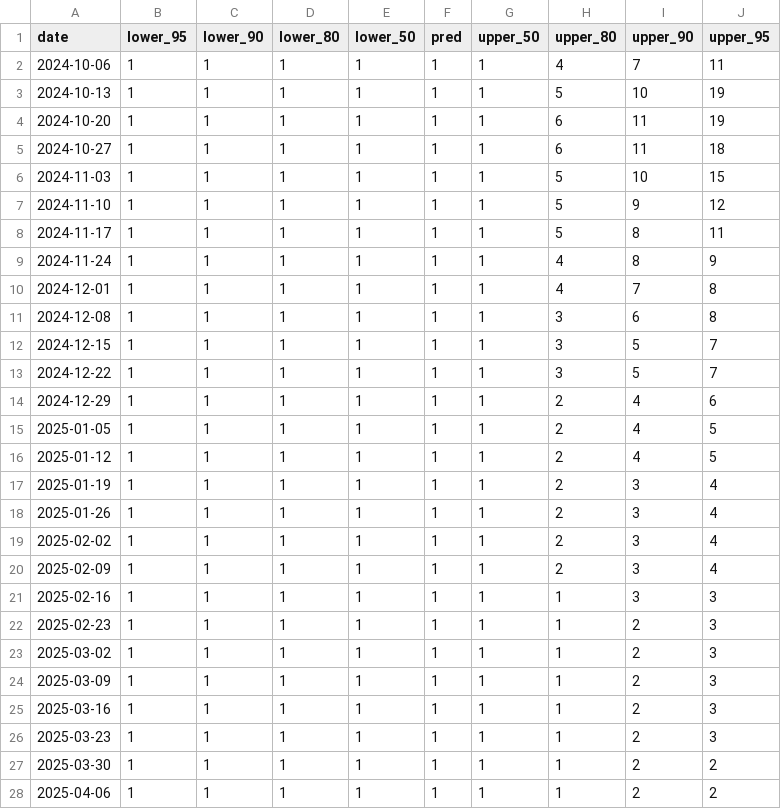
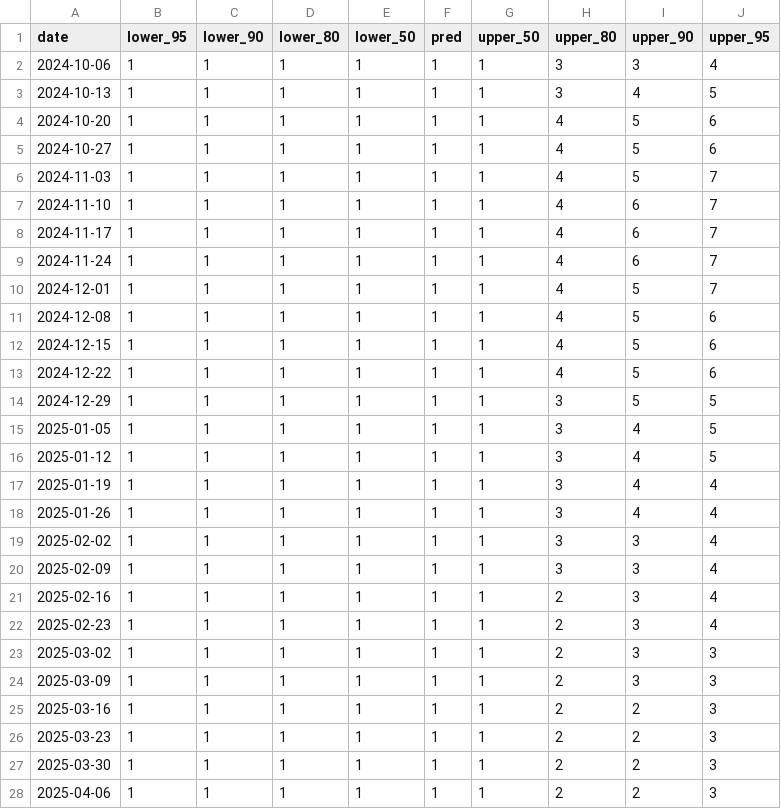
Before and after one commit to americocunhajr/3rd_imdc_lncc_clidengo26chikungunya, a CSV file: Chikungunya_Validation3_2024–2025-Season/IMDC2026_Chikungunya_Validation3_RO.csv, drawn as a sheet; only a part is shown; the diff covers the shown part only.

```diff
--- a/Chikungunya_Validation3_2024–2025-Season/IMDC2026_Chikungunya_Validation3_RO.csv
+++ b/Chikungunya_Validation3_2024–2025-Season/IMDC2026_Chikungunya_Validation3_RO.csv
@@ -1,28 +1,28 @@
 date,lower_95,lower_90,lower_80,lower_50,pred,upper_50,upper_80,upper_90,upper_95
-2024-10-06,1,1,1,1,1,1,4,7,11
-2024-10-13,1,1,1,1,1,1,5,10,19
-2024-10-20,1,1,1,1,1,1,6,11,19
-2024-10-27,1,1,1,1,1,1,6,11,18
-2024-11-03,1,1,1,1,1,1,5,10,15
-2024-11-10,1,1,1,1,1,1,5,9,12
-2024-11-17,1,1,1,1,1,1,5,8,11
-2024-11-24,1,1,1,1,1,1,4,8,9
-2024-12-01,1,1,1,1,1,1,4,7,8
-2024-12-08,1,1,1,1,1,1,3,6,8
-2024-12-15,1,1,1,1,1,1,3,5,7
-2024-12-22,1,1,1,1,1,1,3,5,7
-2024-12-29,1,1,1,1,1,1,2,4,6
-2025-01-05,1,1,1,1,1,1,2,4,5
-2025-01-12,1,1,1,1,1,1,2,4,5
-2025-01-19,1,1,1,1,1,1,2,3,4
-2025-01-26,1,1,1,1,1,1,2,3,4
-2025-02-02,1,1,1,1,1,1,2,3,4
-2025-02-09,1,1,1,1,1,1,2,3,4
-2025-02-16,1,1,1,1,1,1,1,3,3
-2025-02-23,1,1,1,1,1,1,1,2,3
-2025-03-02,1,1,1,1,1,1,1,2,3
-2025-03-09,1,1,1,1,1,1,1,2,3
-2025-03-16,1,1,1,1,1,1,1,2,3
-2025-03-23,1,1,1,1,1,1,1,2,3
-2025-03-30,1,1,1,1,1,1,1,2,2
-2025-04-06,1,1,1,1,1,1,1,2,2
+2024-10-06,1,1,1,1,1,1,3,3,4
+2024-10-13,1,1,1,1,1,1,3,4,5
+2024-10-20,1,1,1,1,1,1,4,5,6
+2024-10-27,1,1,1,1,1,1,4,5,6
+2024-11-03,1,1,1,1,1,1,4,5,7
+2024-11-10,1,1,1,1,1,1,4,6,7
+2024-11-17,1,1,1,1,1,1,4,6,7
+2024-11-24,1,1,1,1,1,1,4,6,7
+2024-12-01,1,1,1,1,1,1,4,5,7
+2024-12-08,1,1,1,1,1,1,4,5,6
+2024-12-15,1,1,1,1,1,1,4,5,6
+2024-12-22,1,1,1,1,1,1,4,5,6
+2024-12-29,1,1,1,1,1,1,3,5,5
+2025-01-05,1,1,1,1,1,1,3,4,5
+2025-01-12,1,1,1,1,1,1,3,4,5
+2025-01-19,1,1,1,1,1,1,3,4,4
+2025-01-26,1,1,1,1,1,1,3,4,4
+2025-02-02,1,1,1,1,1,1,3,3,4
+2025-02-09,1,1,1,1,1,1,3,3,4
+2025-02-16,1,1,1,1,1,1,2,3,4
+2025-02-23,1,1,1,1,1,1,2,3,4
+2025-03-02,1,1,1,1,1,1,2,3,3
+2025-03-09,1,1,1,1,1,1,2,3,3
+2025-03-16,1,1,1,1,1,1,2,2,3
+2025-03-23,1,1,1,1,1,1,2,2,3
+2025-03-30,1,1,1,1,1,1,2,2,3
+2025-04-06,1,1,1,1,1,1,2,2,3
```
Also changed, not shown: 16 edited cells elsewhere in this file, 5 other files.
